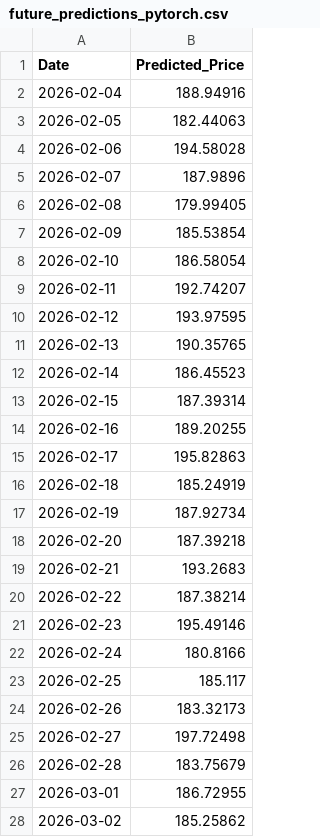
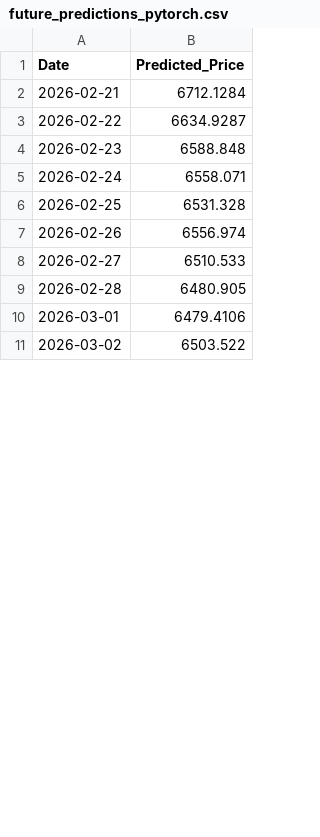
Before and after one commit to R0sso-Corsa/CS-PROJECT, a CSV file: future_predictions_pytorch.csv, drawn as a sheet; only a part is shown; the diff covers the shown part only.

Commit message:
feat: Implement PyTorch LSTM stock prediction model with Optuna hyperparameter tuning and add associated analysis scripts.

```diff
--- a/future_predictions_pytorch.csv
+++ b/future_predictions_pytorch.csv
@@ -1,28 +1,11 @@
 Date,Predicted_Price
-2026-02-04,188.94916
-2026-02-05,182.44063
-2026-02-06,194.58028
-2026-02-07,187.9896
-2026-02-08,179.99405
-2026-02-09,185.53854
-2026-02-10,186.58054
-2026-02-11,192.74207
-2026-02-12,193.97595
-2026-02-13,190.35765
-2026-02-14,186.45523
-2026-02-15,187.39314
-2026-02-16,189.20255
-2026-02-17,195.82863
-2026-02-18,185.24919
-2026-02-19,187.92734
-2026-02-20,187.39218
-2026-02-21,193.2683
-2026-02-22,187.38214
-2026-02-23,195.49146
-2026-02-24,180.8166
-2026-02-25,185.117
-2026-02-26,183.32173
-2026-02-27,197.72498
-2026-02-28,183.75679
-2026-03-01,186.72955
-2026-03-02,185.25862
+2026-02-21,6712.1284
+2026-02-22,6634.9287
+2026-02-23,6588.848
+2026-02-24,6558.071
+2026-02-25,6531.328
+2026-02-26,6556.974
+2026-02-27,6510.533
+2026-02-28,6480.905
+2026-03-01,6479.4106
+2026-03-02,6503.522
```
Also changed, not shown: 17 added rows and 3 edited cells elsewhere in this file, 6 other files.
